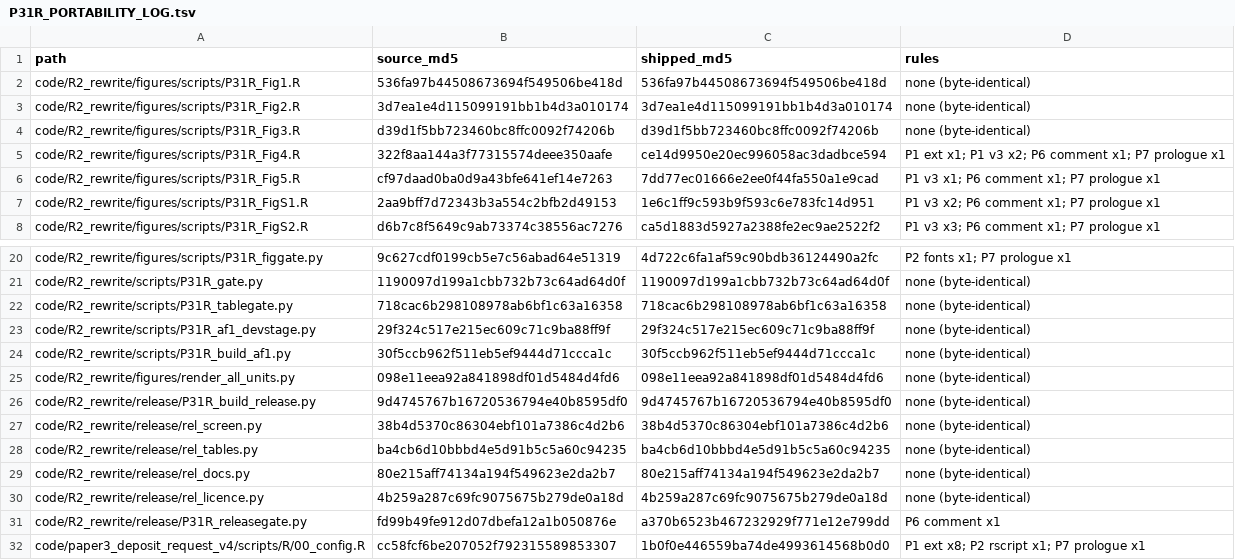
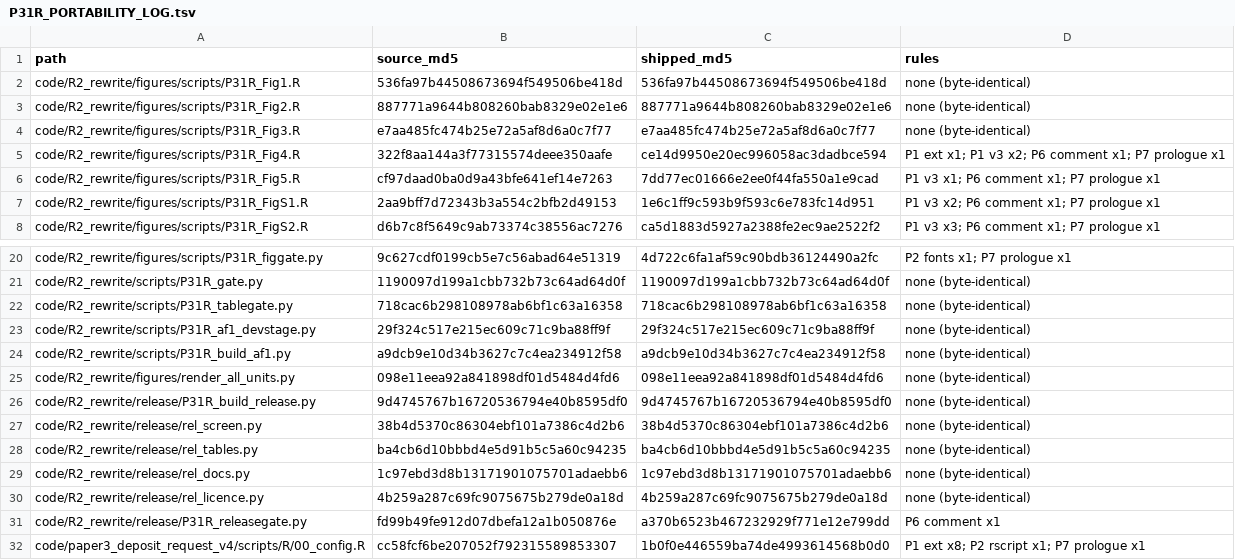
Before and after one commit to badboybert/ckm-protein-evidence-map, a TSV file: code/P31R_PORTABILITY_LOG.tsv, drawn as a sheet; only a part is shown, gaps mark what is left out.

```diff
--- a/code/P31R_PORTABILITY_LOG.tsv
+++ b/code/P31R_PORTABILITY_LOG.tsv
@@ -2,4 +2,4 @@ path	source_md5	shipped_md5	rules
 code/R2_rewrite/figures/scripts/P31R_Fig1.R	536fa97b44508673694f549506be418d	536fa97b44508673694f549506be418d	none (byte-identical)
-code/R2_rewrite/figures/scripts/P31R_Fig2.R	3d7ea1e4d115099191bb1b4d3a010174	3d7ea1e4d115099191bb1b4d3a010174	none (byte-identical)
-code/R2_rewrite/figures/scripts/P31R_Fig3.R	d39d1f5bb723460bc8ffc0092f74206b	d39d1f5bb723460bc8ffc0092f74206b	none (byte-identical)
+code/R2_rewrite/figures/scripts/P31R_Fig2.R	887771a9644b808260bab8329e02e1e6	887771a9644b808260bab8329e02e1e6	none (byte-identical)
+code/R2_rewrite/figures/scripts/P31R_Fig3.R	e7aa485fc474b25e72a5af8d6a0c7f77	e7aa485fc474b25e72a5af8d6a0c7f77	none (byte-identical)
 code/R2_rewrite/figures/scripts/P31R_Fig4.R	322f8aa144a3f77315574deee350aafe	ce14d9950e20ec996058ac3dadbce594	P1 ext x1; P1 v3 x2; P6 comment x1; P7 prologue x1
@@ -23,3 +23,3 @@ code/R2_rewrite/scripts/P31R_tablegate.py	718cac6b298108978ab6bf1c63a16358	718ca
 code/R2_rewrite/scripts/P31R_af1_devstage.py	29f324c517e215ec609c71c9ba88ff9f	29f324c517e215ec609c71c9ba88ff9f	none (byte-identical)
-code/R2_rewrite/scripts/P31R_build_af1.py	30f5ccb962f511eb5ef9444d71ccca1c	30f5ccb962f511eb5ef9444d71ccca1c	none (byte-identical)
+code/R2_rewrite/scripts/P31R_build_af1.py	a9dcb9e10d34b3627c7c4ea234912f58	a9dcb9e10d34b3627c7c4ea234912f58	none (byte-identical)
 code/R2_rewrite/figures/render_all_units.py	098e11eea92a841898df01d5484d4fd6	098e11eea92a841898df01d5484d4fd6	none (byte-identical)
@@ -28,3 +28,3 @@ code/R2_rewrite/release/rel_screen.py	38b4d5370c86304ebf101a7386c4d2b6	38b4d5370
 code/R2_rewrite/release/rel_tables.py	ba4cb6d10bbbd4e5d91b5c5a60c94235	ba4cb6d10bbbd4e5d91b5c5a60c94235	none (byte-identical)
-code/R2_rewrite/release/rel_docs.py	80e215aff74134a194f549623e2da2b7	80e215aff74134a194f549623e2da2b7	none (byte-identical)
+code/R2_rewrite/release/rel_docs.py	1c97ebd3d8b13171901075701adaebb6	1c97ebd3d8b13171901075701adaebb6	none (byte-identical)
 code/R2_rewrite/release/rel_licence.py	4b259a287c69fc9075675b279de0a18d	4b259a287c69fc9075675b279de0a18d	none (byte-identical)
```
Also changed, not shown: RELEASE_MANIFEST.tsv, code/P31R_INPUT_MAP.tsv, 9 other files.
